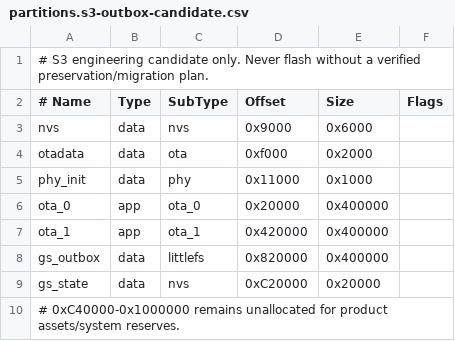
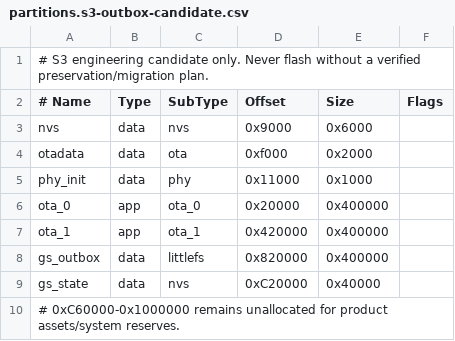
Before and after one commit to udaybhan200683/Ghar_sajag, a CSV file: code/ParivarSathi_v1.5.4_PWA_BatteryAnalytics_v3_4_2/firmware/hub/target/esp32s3/idf/partitions.s3-outbox-candidate.csv, drawn as a sheet.

Commit message:
Add selectable S3 outbox partition profile

```diff
--- a/code/ParivarSathi_v1.5.4_PWA_BatteryAnalytics_v3_4_2/firmware/hub/target/esp32s3/idf/partitions.s3-outbox-candidate.csv
+++ b/code/ParivarSathi_v1.5.4_PWA_BatteryAnalytics_v3_4_2/firmware/hub/target/esp32s3/idf/partitions.s3-outbox-candidate.csv
@@ -8,3 +8,3 @@ ota_1,       app,  ota_1,   0x420000, 0x400000,
 gs_outbox,   data, littlefs,0x820000, 0x400000,
-gs_state,    data, nvs,     0xC20000, 0x20000,
-# 0xC40000-0x1000000 remains unallocated for product assets/system reserves.
+gs_state,    data, nvs,     0xC20000, 0x40000,
+# 0xC60000-0x1000000 remains unallocated for product assets/system reserves.
```
Also changed, not shown: 6 other files.
